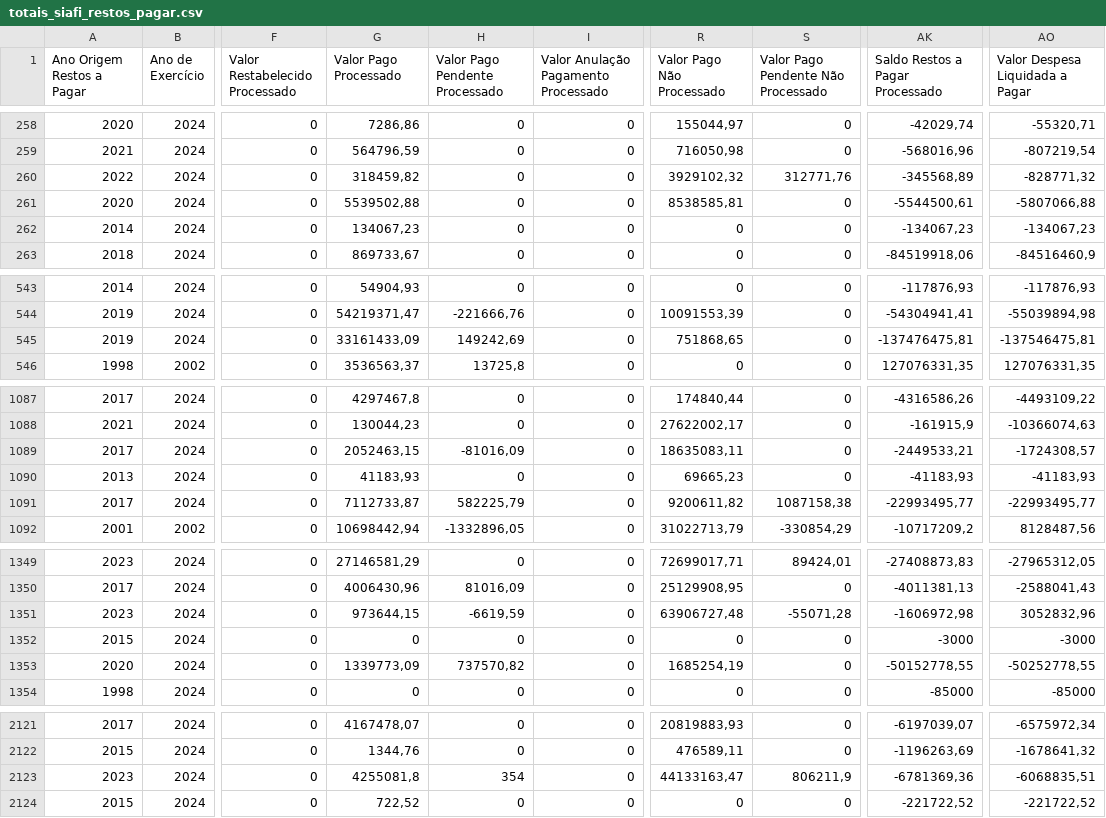
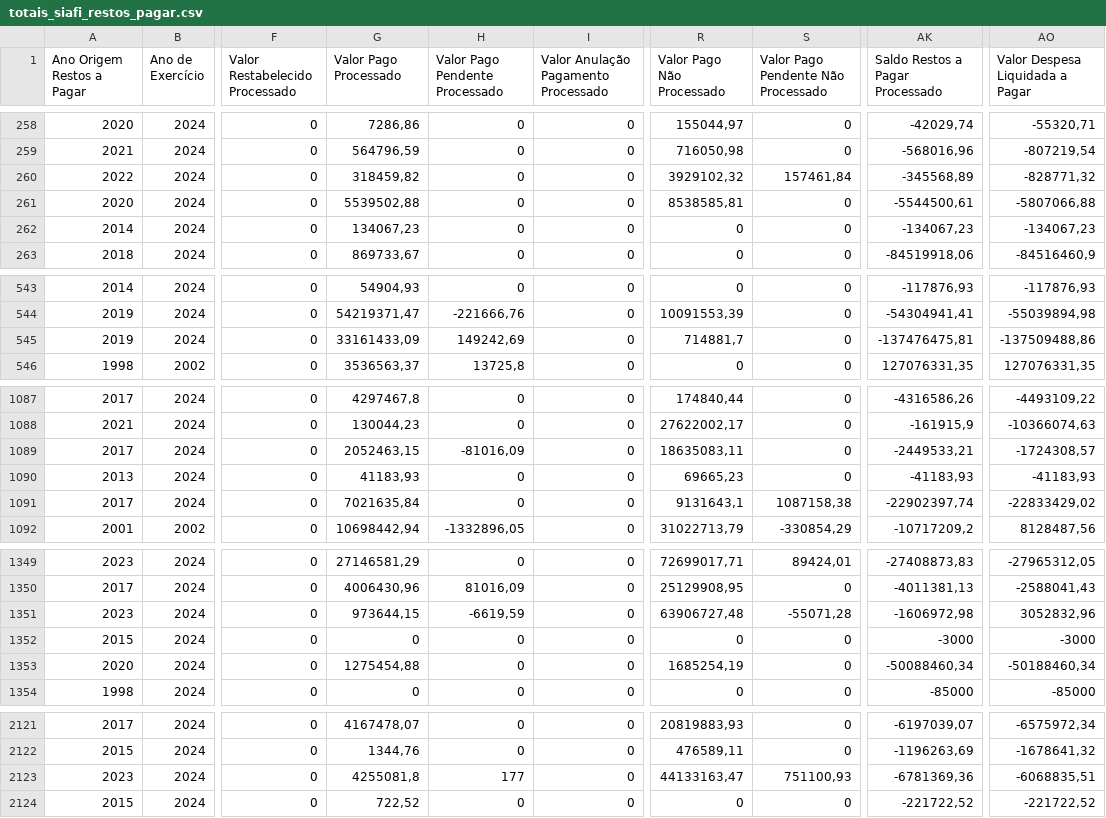
Before and after one commit to splor-mg/dados-totais-armazem-siafi, a CSV file: data-raw/totais_siafi_restos_pagar.csv, drawn as a sheet; only a part is shown, gaps mark what is left out; the diff covers the shown part only; the diff names each change by its address in the sheet, - before the commit and + after, or states it on an @@ line.

```diff
--- a/data-raw/totais_siafi_restos_pagar.csv
+++ b/data-raw/totais_siafi_restos_pagar.csv
-S260: 312771,76
+S260: 157461,84
-R545 (Valor Pago Não Processado): 751868,65
+R545 (Valor Pago Não Processado): 714881,7
-AO545 (Valor Despesa Liquidada a Pagar): -137546475,81
+AO545 (Valor Despesa Liquidada a Pagar): -137509488,86
-G1091 (Valor Pago Processado): 7112733,87
+G1091 (Valor Pago Processado): 7021635,84
-H1091 (Valor Pago Pendente Processado): 582225,79
+H1091 (Valor Pago Pendente Processado): 0
-R1091 (Valor Pago Não Processado): 9200611,82
+R1091 (Valor Pago Não Processado): 9131643,1
-AK1091 (Saldo Restos a Pagar Processado): -22993495,77
+AK1091 (Saldo Restos a Pagar Processado): -22902397,74
-AO1091 (Valor Despesa Liquidada a Pagar): -22993495,77
+AO1091 (Valor Despesa Liquidada a Pagar): -22833429,02
-G1353 (Valor Pago Processado): 1339773,09
+G1353 (Valor Pago Processado): 1275454,88
-H1353 (Valor Pago Pendente Processado): 737570,82
+H1353 (Valor Pago Pendente Processado): 0
-AK1353 (Saldo Restos a Pagar Processado): -50152778,55
+AK1353 (Saldo Restos a Pagar Processado): -50088460,34
-AO1353 (Valor Despesa Liquidada a Pagar): -50252778,55
+AO1353 (Valor Despesa Liquidada a Pagar): -50188460,34
-H2123 (Valor Pago Pendente Processado): 354
+H2123 (Valor Pago Pendente Processado): 177
-S2123: 806211,9
+S2123: 751100,93
```
Also changed, not shown: 1 edited cell elsewhere in this file, data-raw/totais_siafi_execucao_current.csv, data/totais_siafi_execucao.csv, 2 other files.
